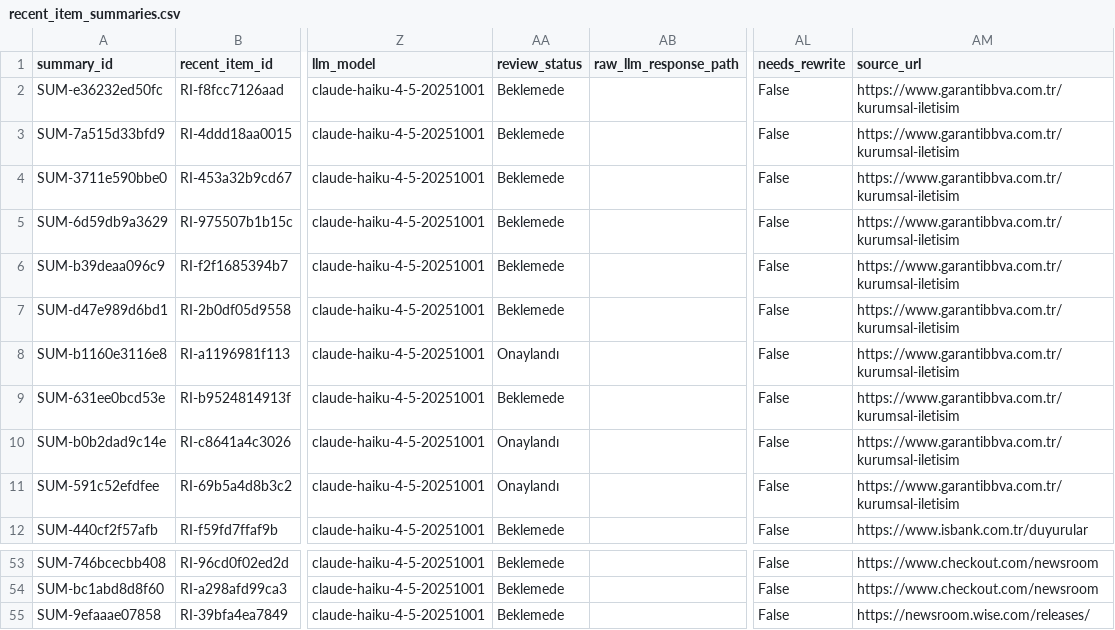
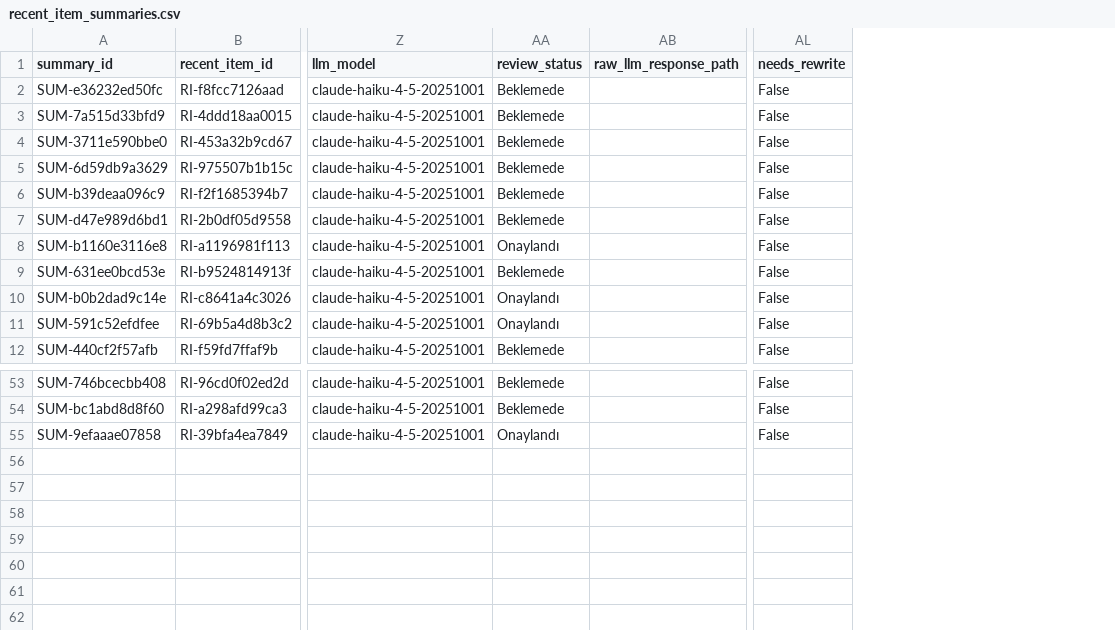
Before and after one commit to ekowiggins-dotcom/ardakobibenchmark, a CSV file: data/recent_item_summaries.csv, drawn as a sheet; only a part is shown, gaps mark what is left out; the diff names each change by its address in the sheet, - before the commit and + after, or states it on an @@ line.

Commit message:
Update analyst review decisions: tekil gelişme Onaylandı

```diff
--- a/data/recent_item_summaries.csv
+++ b/data/recent_item_summaries.csv
-column AM (source_url), rows 2-12: https://www.garantibbva.com.tr/kurumsal-iletisim | https://www.garantibbva.com.tr/kurumsal-iletisim | https://www.garantibbva.com.tr/kurumsal-iletisim | https://www.garantibbva.com.tr/kurumsal-iletisim | https://www.garantibbva.com.tr/kurumsal-iletisim | https://www.garantibbva.com.tr/kurumsal-iletisim | https://www.garantibbva.com.tr/kurumsal-iletisim | https://www.garantibbva.com.tr/kurumsal-iletisim | https://www.garantibbva.com.tr/kurumsal-iletisim | https://www.garantibbva.com.tr/kurumsal-iletisim | https://www.isbank.com.tr/duyurular; rows 53-55: https://www.checkout.com/newsroom | https://www.checkout.com/newsroom | https://newsroom.wise.com/releases/
-AA55 (review_status): Beklemede
+AA55 (review_status): Onaylandı
```
Also changed, not shown: data/recent_item_review_queue.csv, data/weekly_developments.csv.
